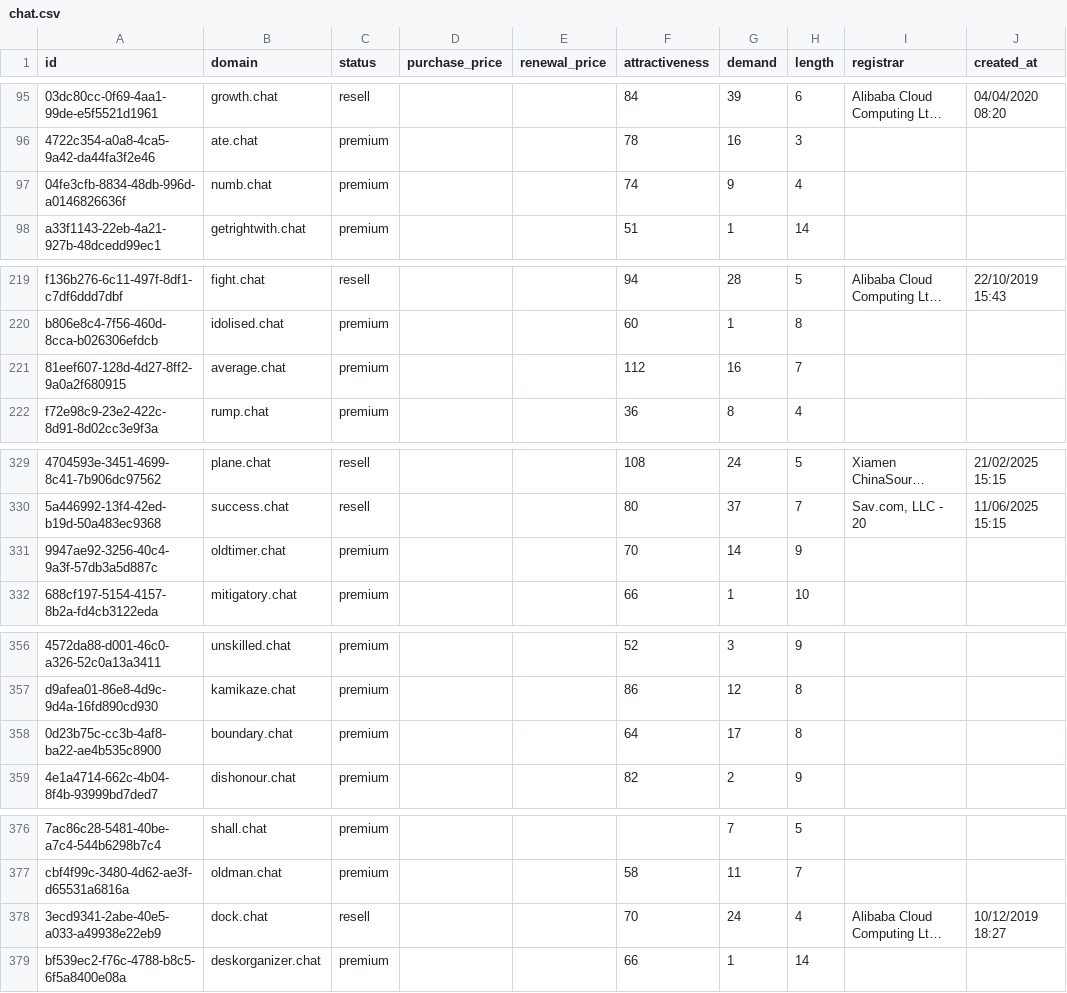
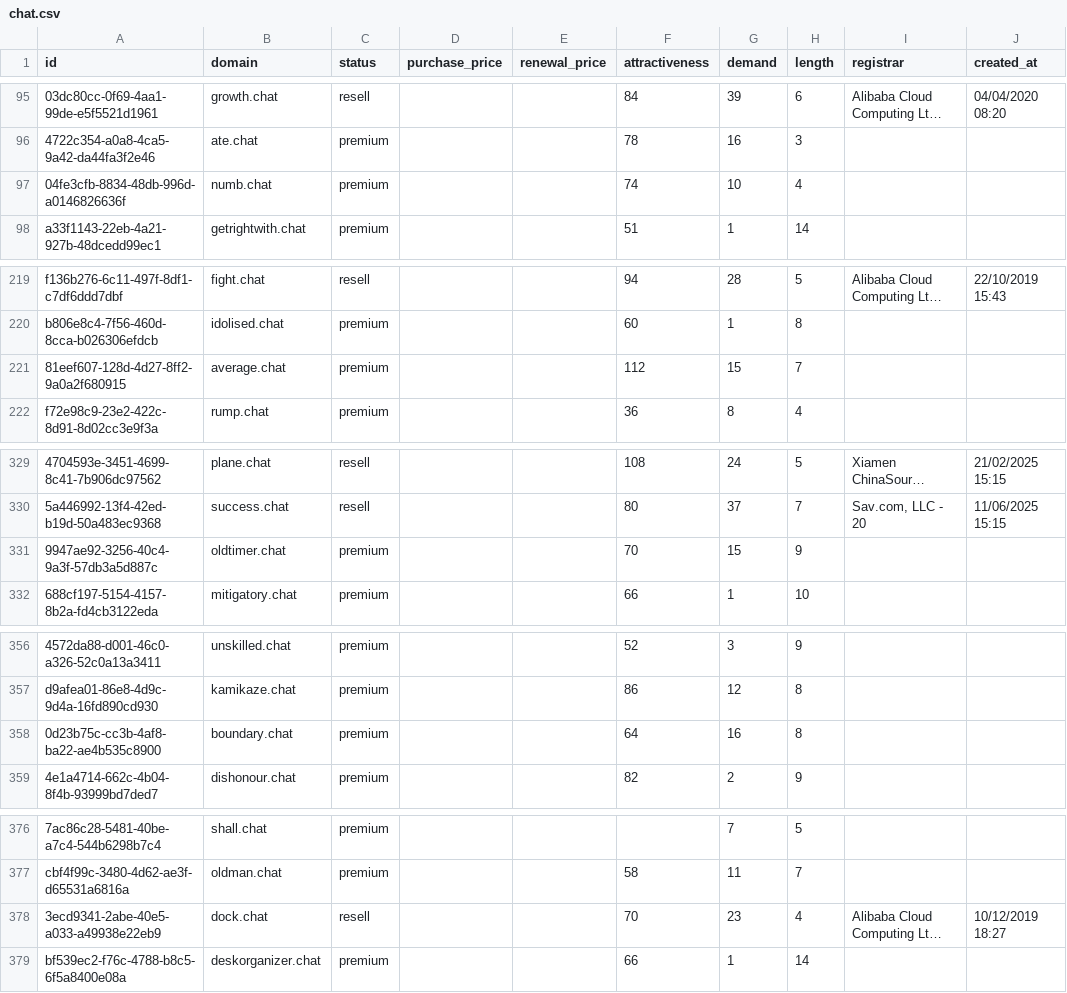
Before and after one commit to UniqueDomains/chat-oneword-domains, a CSV file: chat.csv, drawn as a sheet; only a part is shown, gaps mark what is left out; long unchanged cells end in …; the diff covers the shown part only; the diff names each change by its address in the sheet, - before the commit and + after, or states it on an @@ line.

```diff
--- a/chat.csv
+++ b/chat.csv
-G97 (demand): 9
+G97 (demand): 10
-G221 (demand): 16
+G221 (demand): 15
-G331 (demand): 14
+G331 (demand): 15
-G358 (demand): 17
+G358 (demand): 16
-G378 (demand): 24
+G378 (demand): 23
```
Also changed, not shown: 1 added row and 108 edited cells elsewhere in this file, 4 other files.
